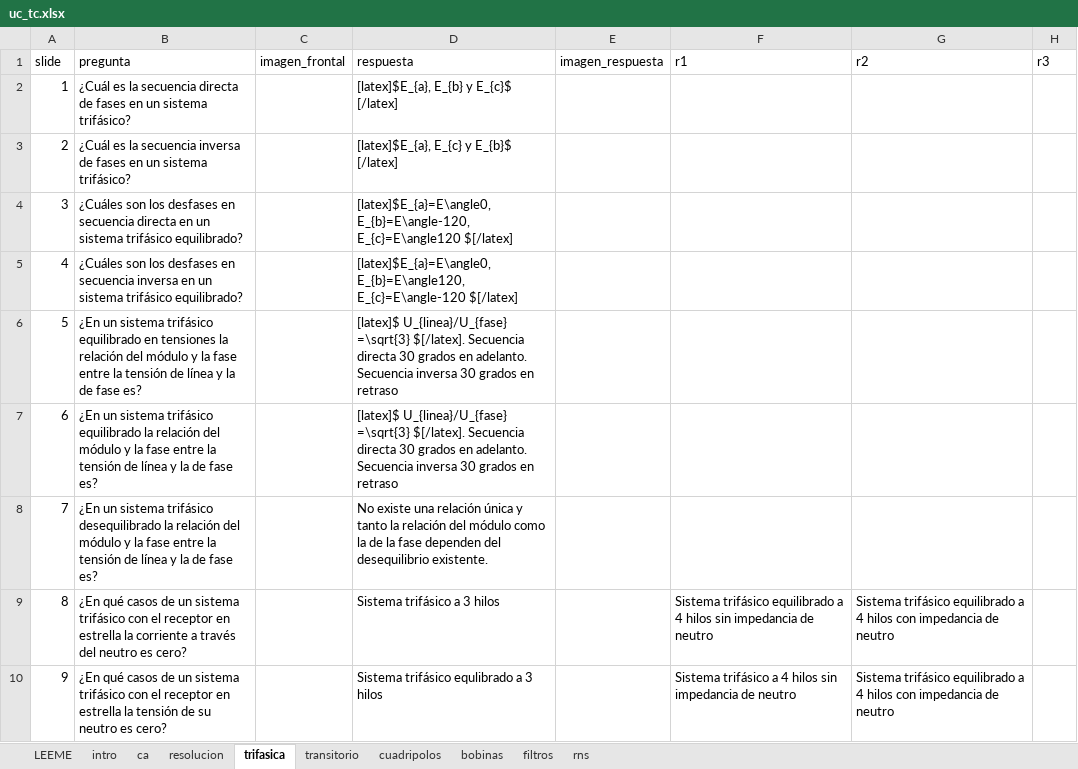
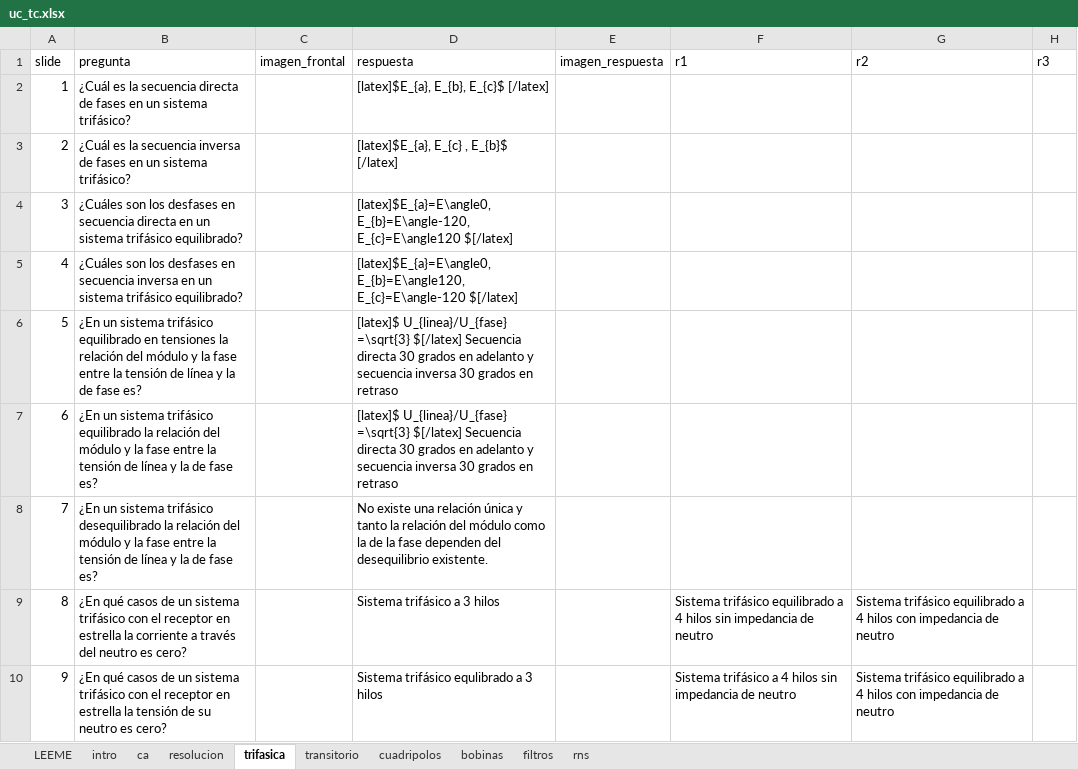
Before and after one commit to mmanana/ankipy, an Excel workbook: uc_tc.xlsx, sheet trifasica, drawn as a sheet; only a part is shown; values as stored, in another font and other column widths than the file's, no borders; table styles not drawn; the diff covers the shown part only; the diff names each change by its address in the sheet, - before the commit and + after, or states it on an @@ line.

```diff
--- a/uc_tc.xlsx (sheet trifasica)
+++ b/uc_tc.xlsx (sheet trifasica)
-D2 (respuesta): [latex]$E_{a}, E_{b} y E_{c}$ [/latex]
+D2 (respuesta): [latex]$E_{a}, E_{b}, E_{c}$ [/latex]
-D3 (respuesta): [latex]$E_{a}, E_{c} y E_{b}$ [/latex]
+D3 (respuesta): [latex]$E_{a}, E_{c} , E_{b}$ [/latex]
-D6:D7 (respuesta): …U_{linea}/U_{fase} =\sqrt{3} $[/latex]. Secuencia directa 30 grados en adelanto. Secuencia inversa 30…
+D6:D7 (respuesta): …U_{linea}/U_{fase} =\sqrt{3} $[/latex] Secuencia directa 30 grados en adelanto y secuencia inversa 30…
```
Also changed, not shown: 7 added rows and 8 edited cells elsewhere in this sheet, sheet filtros, uc_mae.xlsx, 1 other file.
